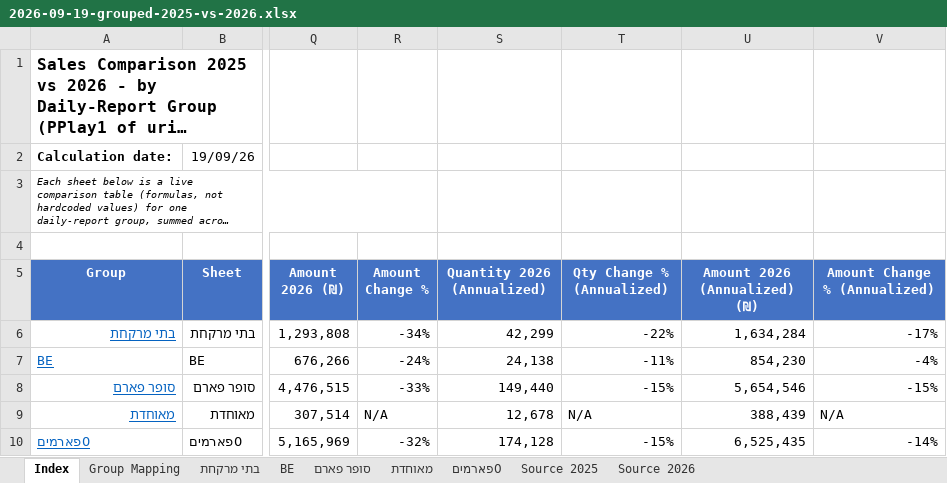
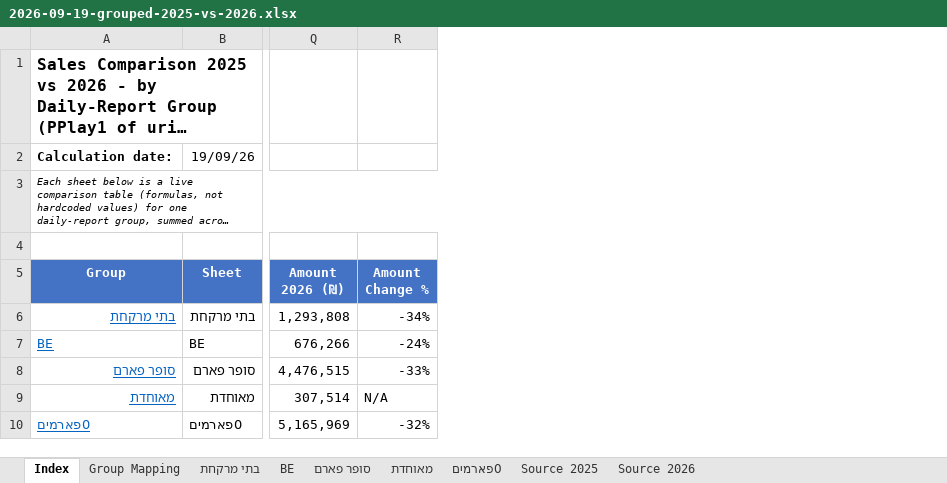
Before and after one commit to 1eyalsadot/the-5-agents, an Excel workbook: kirill/outputs/2026-09-19-grouped-2025-vs-2026.xlsx, sheet Index, drawn as a sheet; only a part is shown, gaps mark what is left out; long unchanged cells end in …; values as stored, in another font and other column widths than the file's, no borders; the diff names each change by its address in the sheet, - before the commit and + after, or states it on an @@ line.

```diff
--- a/kirill/outputs/2026-09-19-grouped-2025-vs-2026.xlsx (sheet Index)
+++ b/kirill/outputs/2026-09-19-grouped-2025-vs-2026.xlsx (sheet Index)
-column S (Quantity 2026 (Annualized)), rows 6-10: 42,299 | 24,138 | 149,440 | 12,678 | 174,128
-column T (Qty Change % (Annualized)), rows 6-10: -22% | -11% | -15% | N/A | -15%
-column U (Amount 2026 (Annualized) (₪)), rows 6-10: 1,634,284 | 854,230 | 5,654,546 | 388,439 | 6,525,435
-column V (Amount Change % (Annualized)), rows 6-10: -17% | -4% | -15% | N/A | -14%
```
